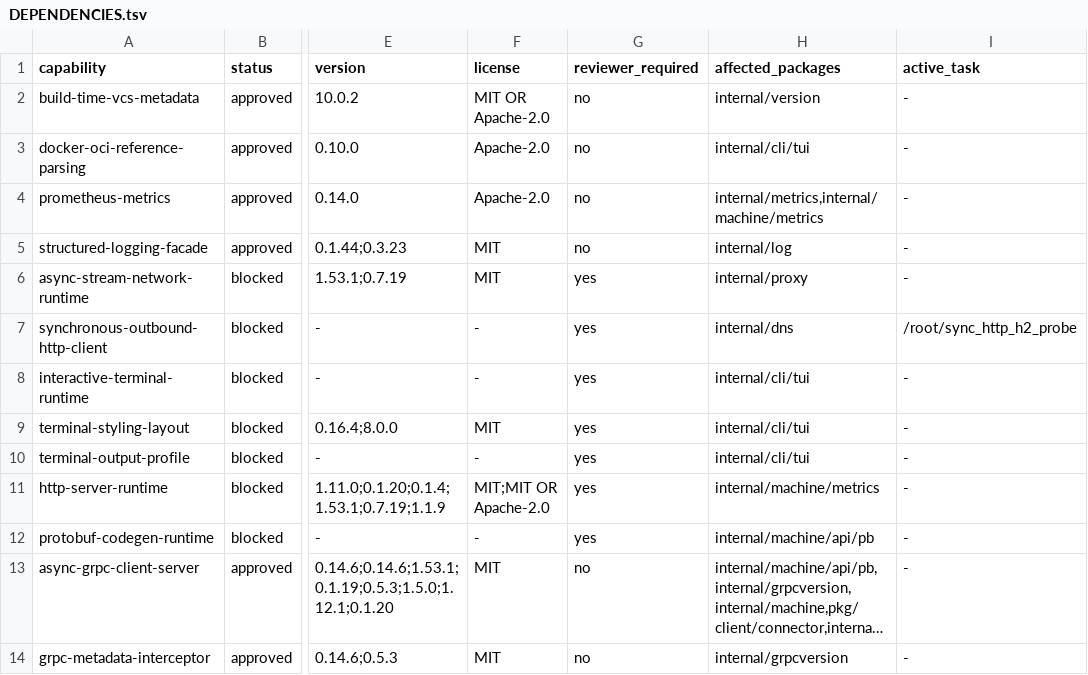
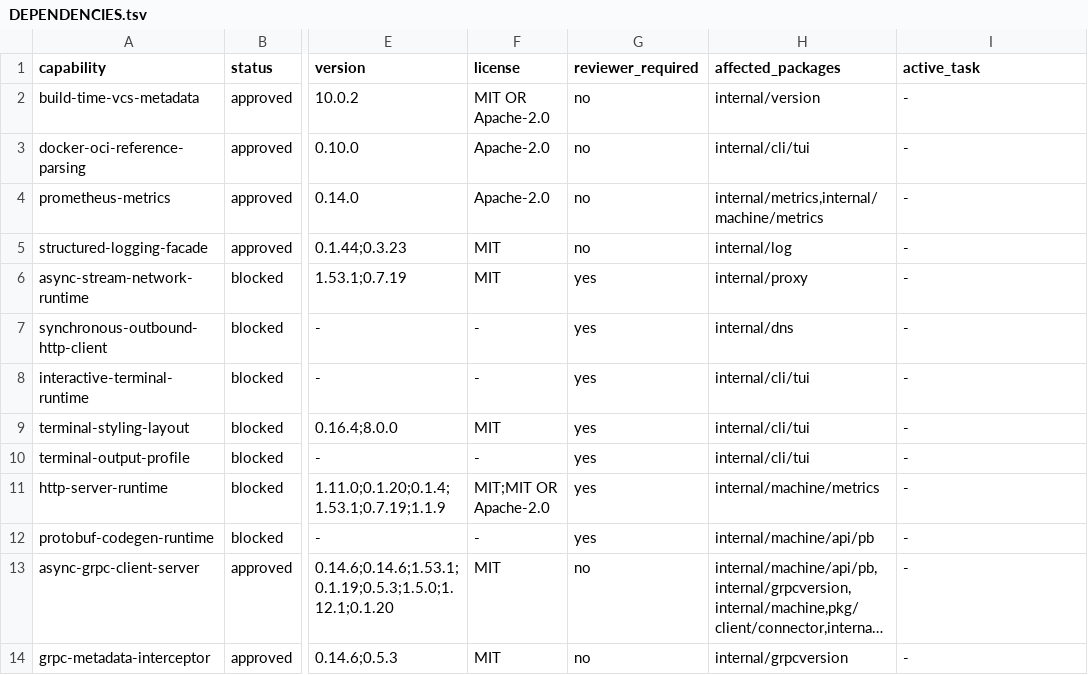
Before and after one commit to getployz/ployz-rust-port, a TSV file: migration/DEPENDENCIES.tsv, drawn as a sheet; only a part is shown, gaps mark what is left out; long unchanged cells end in …; the diff names each change by its address in the sheet, - before the commit and + after, or states it on an @@ line.

```diff
--- a/migration/DEPENDENCIES.tsv
+++ b/migration/DEPENDENCIES.tsv
-I7 (active_task): /root/sync_http_h2_probe
+I7 (active_task): -
```
